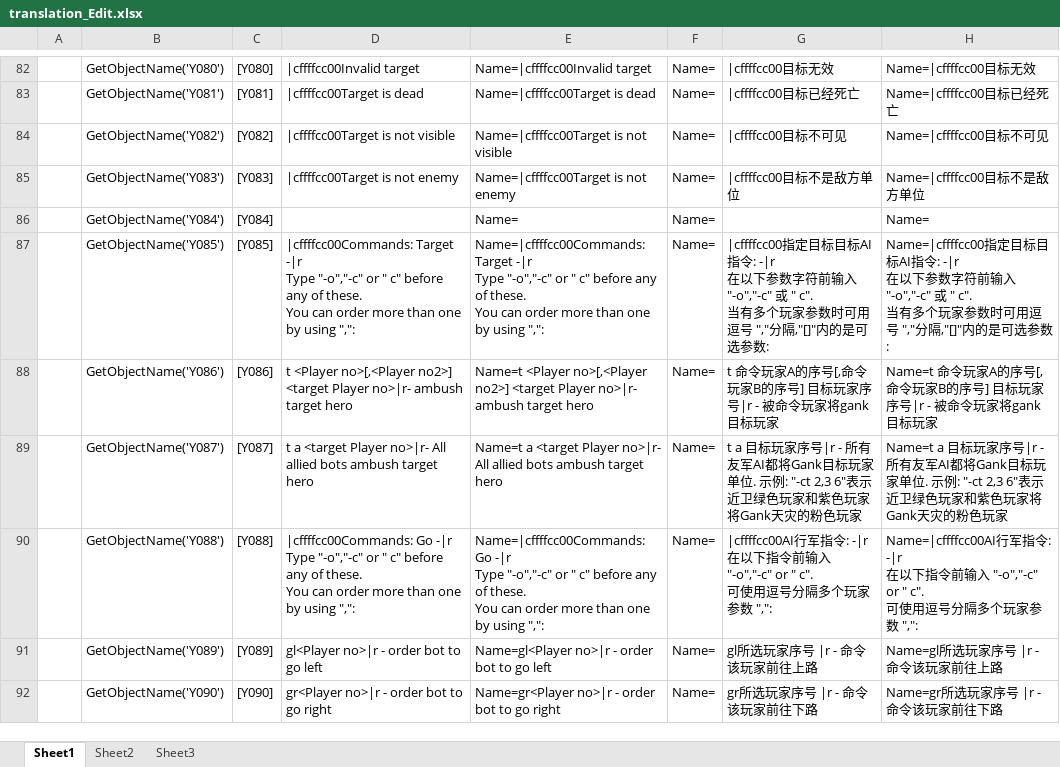
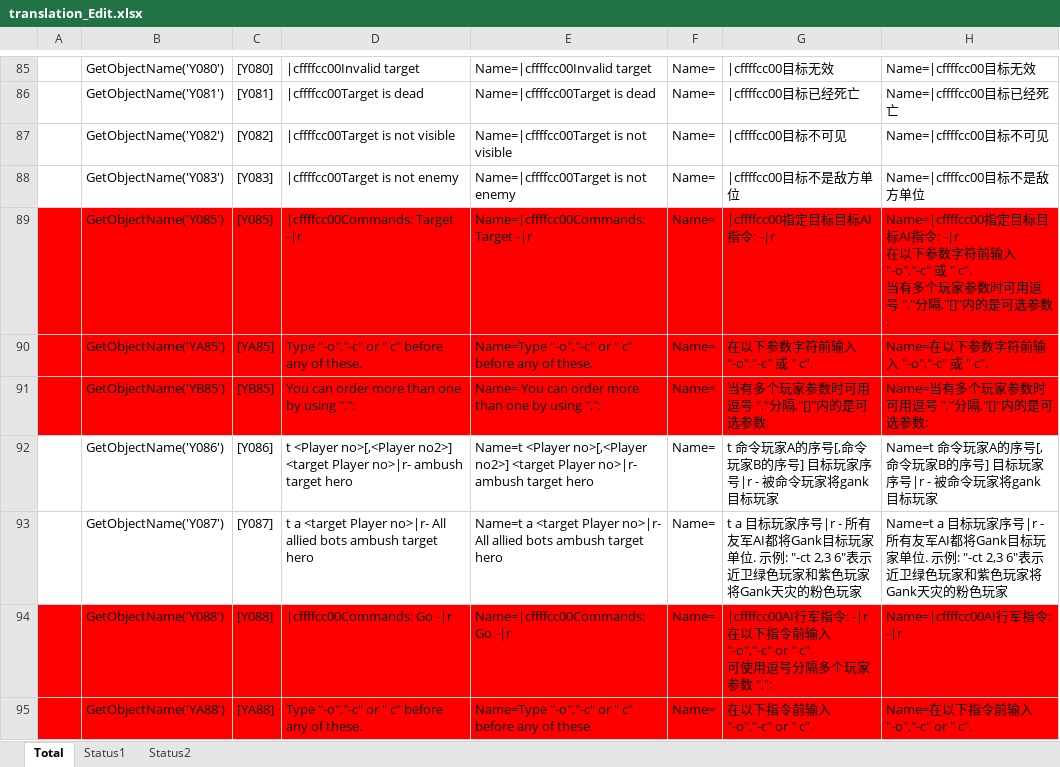
Before and after one commit to CielAl/dota1_ai, an Excel workbook: translation_Edit.xlsx, sheet Total, drawn as a sheet; only a part is shown, gaps mark what is left out; the shorter side is filled out with more unchanged rows; values as stored, in another font and other column widths than the file's, no borders; removed rows and columns are numbered as before the commit, all else as after; ↵ is a line break in a cell; the diff covers the shown part only; the diff names each change by its address in the sheet, - before the commit and + after, or states it on an @@ line.

Commit message:
-Add UTF8 CHN list -Fix the problem of "\n" in GetObjectName() ("\n"or"|n" in Name Str not available) -Replace most AI msg in script to GetObjectName('Yblablabla') -Please Add things in EngVer.txt/CHN-UTF8ver.txt to any AbilityText File in Units\

```diff
--- a/translation_Edit.xlsx (sheet Total)
+++ b/translation_Edit.xlsx (sheet Total)
-sheet tab: Sheet1
+sheet tab: Total
-sheet tab: Sheet2
-sheet tab: Sheet3
+sheet tab: Status1
+sheet tab: Status2
-row 86:  | GetObjectName('Y084') | [Y084] |  | Name= | Name= |  | Name=
-A89:H89 fill: none
+A89:H89 fill: #FF0000
-D89: …Target -|r ↵ Type "-o","-c" or " c" before any of these. ↵ You can order more than one by using ",":
+D89: …Target -|r
-E89: …Target -|r ↵ Type "-o","-c" or " c" before any of these. ↵ You can order more than one by using ",":
+E89: …Target -|r
-G89: …指令: -|r ↵ 在以下参数字符前输入 "-o","-c" 或 " c". ↵ 当有多个玩家参数时可用逗号 ","分隔,"[]"内的是可选参数:
+G89: …指令: -|r
+row 90:  | GetObjectName('YA85') | [YA85] | Type "-o","-c" or " c" before any of these. | Name=Type "-o","-c" or " c" before any of these. | Name= | 在以下参数字符前输入 "-o","-c" 或 " c". | Name=在以下参数字符前输入 "-o","-c" 或 " c".
+row 91:  | GetObjectName('YB85') | [YB85] | You can order more than one by using ",": | Name= You can order more than one by using ",": | Name= | 当有多个玩家参数时可用逗号 ","分隔,"[]"内的是可选参数: | Name=当有多个玩家参数时可用逗号 ","分隔,"[]"内的是可选参数:
-A94:H94 fill: none
+A94:H94 fill: #FF0000
-D94: …Go -|r ↵ Type "-o","-c" or " c" before any of these. ↵ You can order more than one by using ",":
+D94: …Go -|r
-E94: …Go -|r ↵ Type "-o","-c" or " c" before any of these. ↵ You can order more than one by using ",":
+E94: …Go -|r
-H94: …指令: -|r ↵ 在以下指令前输入 "-o","-c" or " c". ↵ 可使用逗号分隔多个玩家参数 ",":
+H94: …指令: -|r
+row 95:  | GetObjectName('YA88') | [YA88] | Type "-o","-c" or " c" before any of these. | Name=Type "-o","-c" or " c" before any of these. | Name= | 在以下指令前输入 "-o","-c" or " c". | Name=在以下指令前输入 "-o","-c" or " c".
```
Also changed, not shown: 7 added rows, 9 edited cells and cell formats elsewhere in this sheet, 5 other files.
